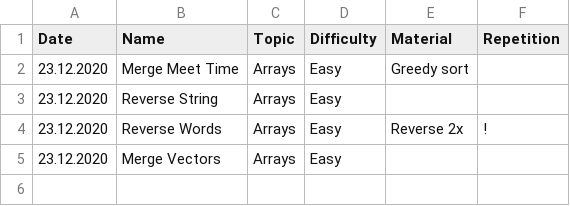
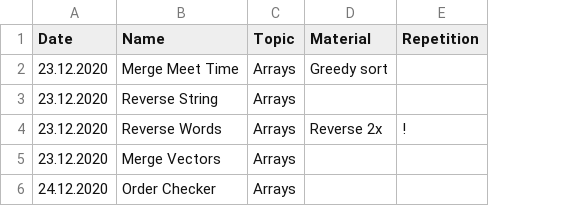
Before and after one commit to ivantishchenko/computer-science, a CSV file: interviewCake/statistics.csv, drawn as a sheet; removed rows and columns are numbered as before the commit, all else as after; the diff names each change by its address in the sheet, - before the commit and + after, or states it on an @@ line.

Commit message:
Finished arrays

```diff
--- a/interviewCake/statistics.csv
+++ b/interviewCake/statistics.csv
-column D (Difficulty), rows 2-5: all Easy
+row 6: 24.12.2020 | Order Checker | Arrays
```
Also changed, not shown: 1 other file.
